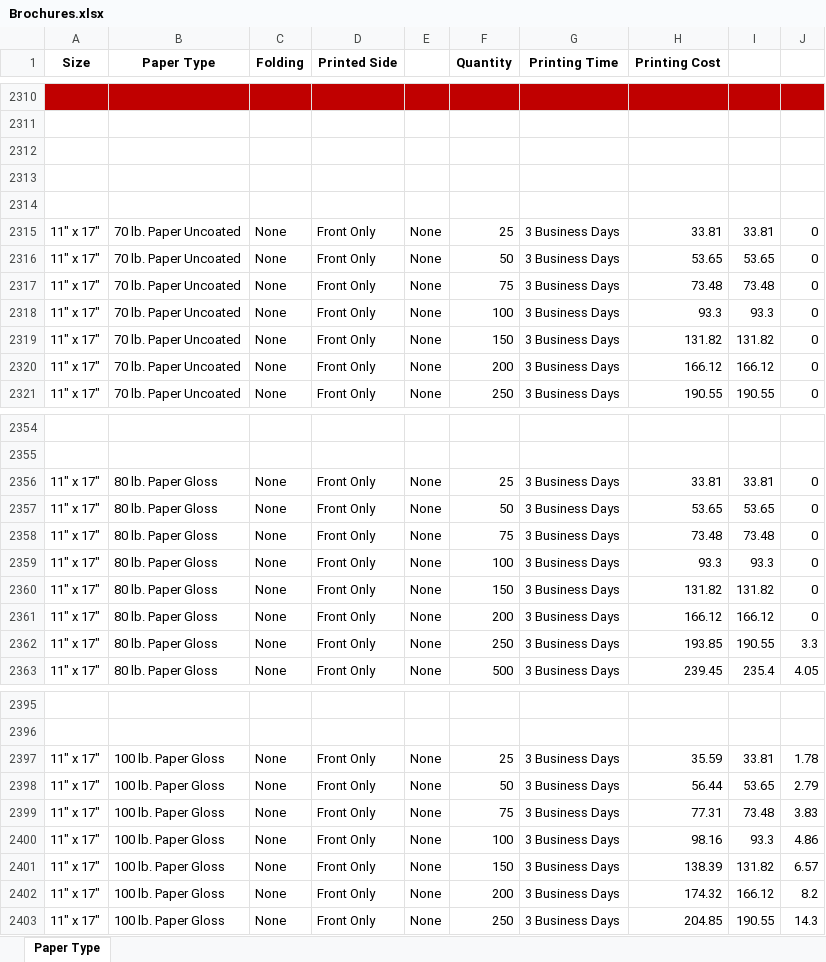
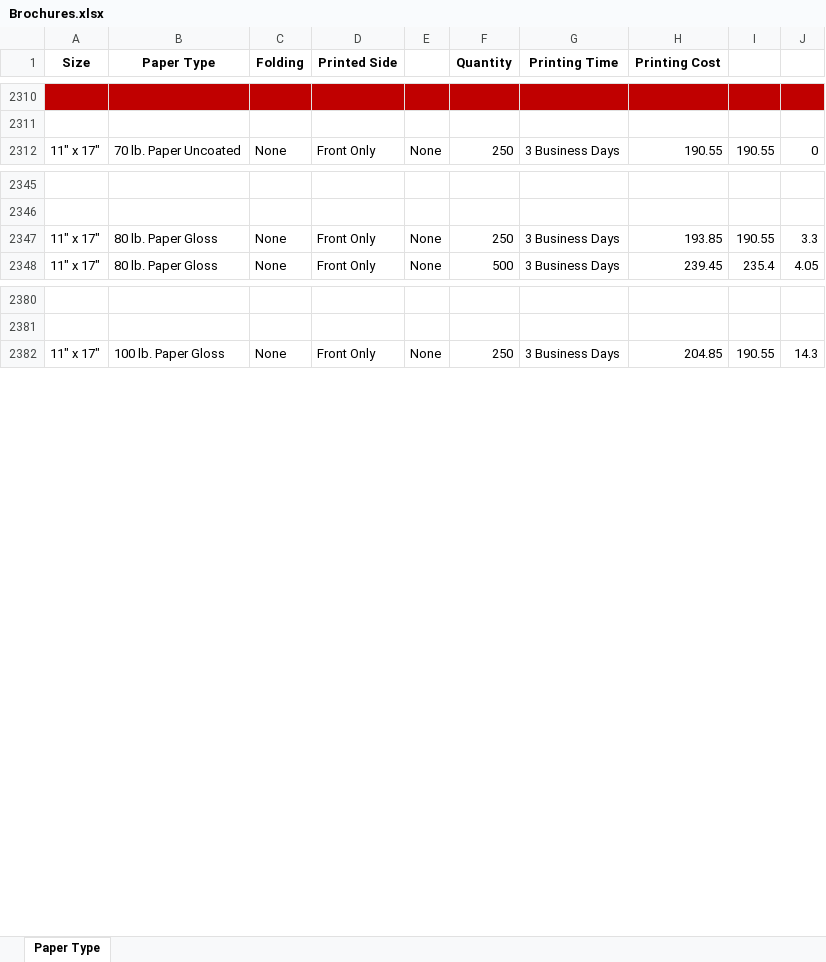
Before and after one commit to eeem77/playwright-node-app, an Excel workbook: Brochures.xlsx, sheet Paper Type, drawn as a sheet; only a part is shown, gaps mark what is left out; values as stored, in another font and other column widths than the file's, no borders; the diff covers the shown part only; the diff names each change by its address in the sheet, - before the commit and + after, or states it on an @@ line.

```diff
--- a/Brochures.xlsx (sheet Paper Type)
+++ b/Brochures.xlsx (sheet Paper Type)
-row 2312: (empty)
-row 2313: (empty)
-row 2314: (empty)
-row 2315: 11" x 17" | 70 lb. Paper Uncoated | None | Front Only | None | 25 | 3 Business Days | 33.81 | 33.81 | 0
-row 2316: 11" x 17" | 70 lb. Paper Uncoated | None | Front Only | None | 50 | 3 Business Days | 53.65 | 53.65 | 0
-row 2317: 11" x 17" | 70 lb. Paper Uncoated | None | Front Only | None | 75 | 3 Business Days | 73.48 | 73.48 | 0
-row 2318: 11" x 17" | 70 lb. Paper Uncoated | None | Front Only | None | 100 | 3 Business Days | 93.3 | 93.3 | 0
-row 2319: 11" x 17" | 70 lb. Paper Uncoated | None | Front Only | None | 150 | 3 Business Days | 131.82 | 131.82 | 0
-row 2320: 11" x 17" | 70 lb. Paper Uncoated | None | Front Only | None | 200 | 3 Business Days | 166.12 | 166.12 | 0
-row 2356: 11" x 17" | 80 lb. Paper Gloss | None | Front Only | None | 25 | 3 Business Days | 33.81 | 33.81 | 0
-row 2357: 11" x 17" | 80 lb. Paper Gloss | None | Front Only | None | 50 | 3 Business Days | 53.65 | 53.65 | 0
-row 2358: 11" x 17" | 80 lb. Paper Gloss | None | Front Only | None | 75 | 3 Business Days | 73.48 | 73.48 | 0
-row 2359: 11" x 17" | 80 lb. Paper Gloss | None | Front Only | None | 100 | 3 Business Days | 93.3 | 93.3 | 0
-row 2360: 11" x 17" | 80 lb. Paper Gloss | None | Front Only | None | 150 | 3 Business Days | 131.82 | 131.82 | 0
-row 2361: 11" x 17" | 80 lb. Paper Gloss | None | Front Only | None | 200 | 3 Business Days | 166.12 | 166.12 | 0
-row 2397: 11" x 17" | 100 lb. Paper Gloss | None | Front Only | None | 25 | 3 Business Days | 35.59 | 33.81 | 1.78
-row 2398: 11" x 17" | 100 lb. Paper Gloss | None | Front Only | None | 50 | 3 Business Days | 56.44 | 53.65 | 2.79
-row 2399: 11" x 17" | 100 lb. Paper Gloss | None | Front Only | None | 75 | 3 Business Days | 77.31 | 73.48 | 3.83
-row 2400: 11" x 17" | 100 lb. Paper Gloss | None | Front Only | None | 100 | 3 Business Days | 98.16 | 93.3 | 4.86
-row 2401: 11" x 17" | 100 lb. Paper Gloss | None | Front Only | None | 150 | 3 Business Days | 138.39 | 131.82 | 6.57
-row 2402: 11" x 17" | 100 lb. Paper Gloss | None | Front Only | None | 200 | 3 Business Days | 174.32 | 166.12 | 8.2
```
Also changed, not shown: 39 removed rows and cell formats elsewhere in this sheet, formulas that keep their value, 2 other files.
